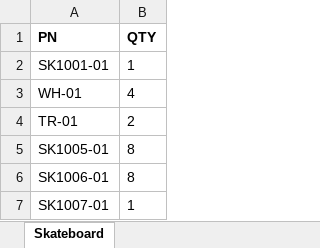
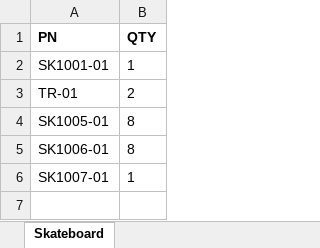
Before and after one commit to robsiegwart/PyBOM, an Excel workbook: Example/SKA-100.xlsx, sheet Skateboard, drawn as a sheet; values as stored, in another font and other column widths than the file's, no borders; the diff names each change by its address in the sheet, - before the commit and + after, or states it on an @@ line.

Commit message:
Update sample data and README: remove wheels from root assembly SKA-100

```diff
--- a/Example/SKA-100.xlsx (sheet Skateboard)
+++ b/Example/SKA-100.xlsx (sheet Skateboard)
-row 3: WH-01 | 4
```
Also changed, not shown: 1 other file.
